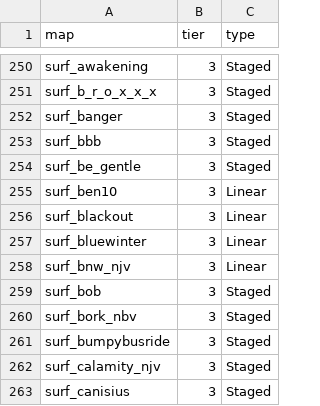
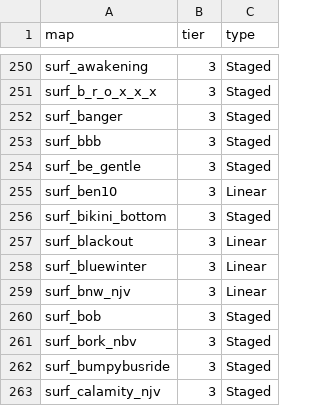
Before and after one commit to xb-bx/ksf-maps, a CSV file: maps.csv, drawn as a sheet; only a part is shown, gaps mark what is left out; the shorter side is filled out with more unchanged rows.

Commit message:
> surf_bikini_bottom,3,Staged

```diff
--- a/maps.csv
+++ b/maps.csv
@@ -255,2 +255,3 @@ surf_be_gentle,3,Staged
 surf_ben10,3,Linear
+surf_bikini_bottom,3,Staged
 surf_blackout,3,Linear
```
Also changed, not shown: 1 other file.
